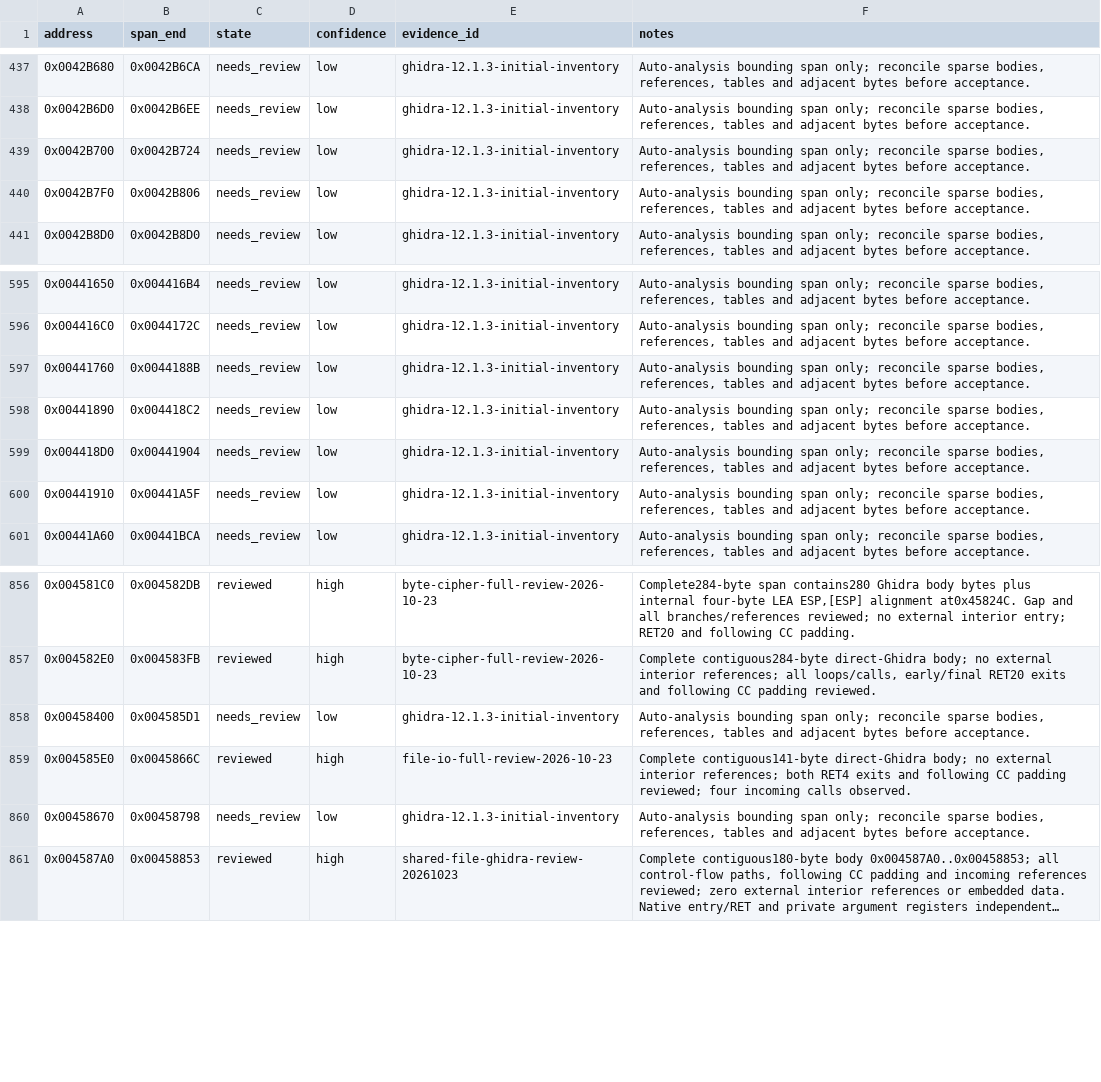
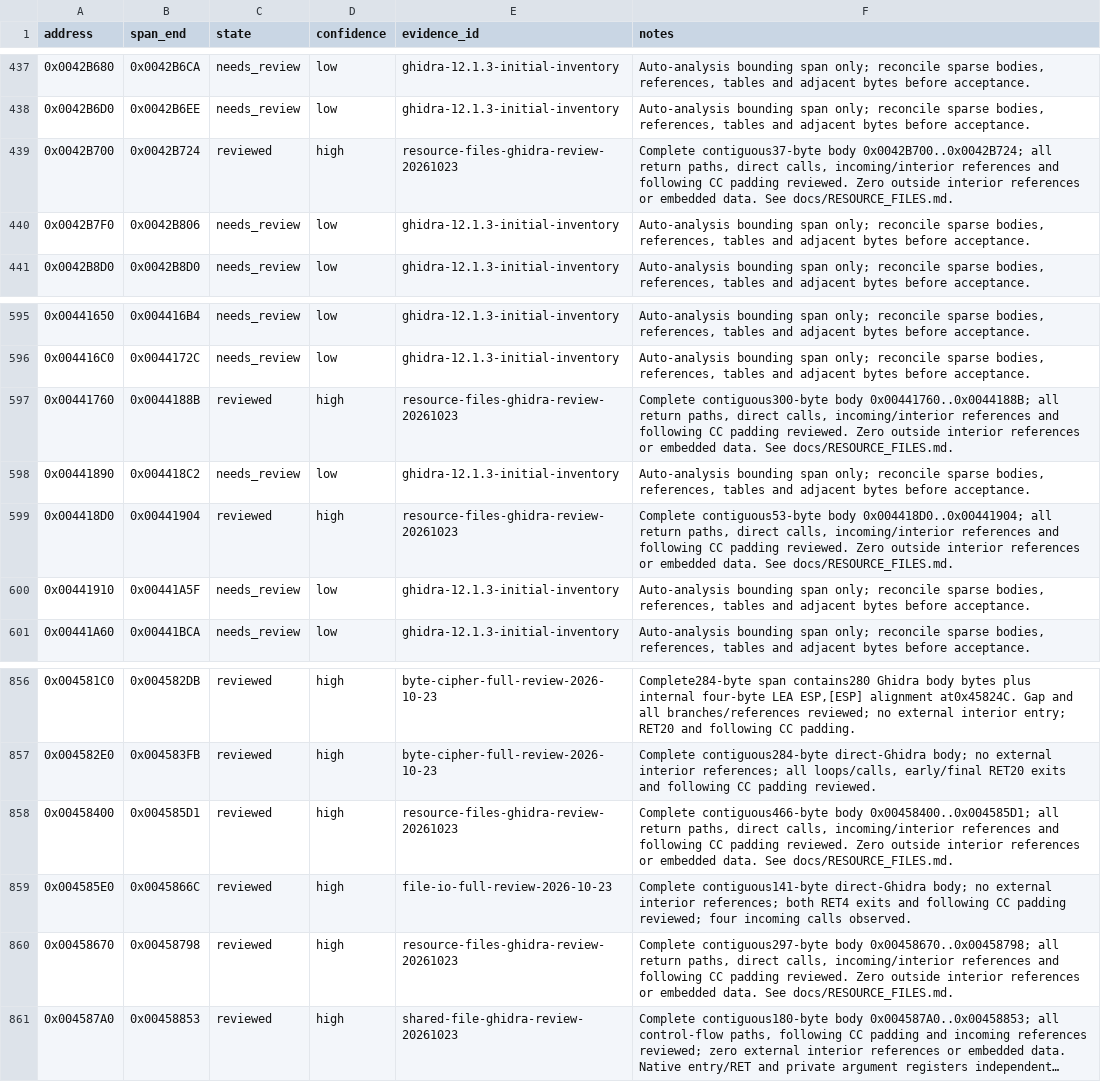
Before and after one commit to N0zoM1z0/th11, a CSV file: config/function-boundaries.csv, drawn as a sheet; only a part is shown, gaps mark what is left out; long unchanged cells end in …; the diff names each change by its address in the sheet, - before the commit and + after, or states it on an @@ line.

```diff
--- a/config/function-boundaries.csv
+++ b/config/function-boundaries.csv
-C439 (state): needs_review
+C439 (state): reviewed
-D439 (confidence): low
+D439 (confidence): high
-E439 (evidence_id): ghidra-12.1.3-initial-inventory
+E439 (evidence_id): resource-files-ghidra-review-20261023
-F439 (notes): Auto-analysis bounding span only; reconcile sparse bodies, references, tables and adjacent bytes before acceptance.
+F439 (notes): Complete contiguous37-byte body 0x0042B700..0x0042B724; all return paths, direct calls, incoming/interior references and following CC padding reviewed. Zero outside interior references or embedded data. See docs/RESOURCE_FILES.md.
-C597 (state): needs_review
+C597 (state): reviewed
-D597 (confidence): low
+D597 (confidence): high
-E597 (evidence_id): ghidra-12.1.3-initial-inventory
+E597 (evidence_id): resource-files-ghidra-review-20261023
-F597 (notes): Auto-analysis bounding span only; reconcile sparse bodies, references, tables and adjacent bytes before acceptance.
+F597 (notes): Complete contiguous300-byte body 0x00441760..0x0044188B; all return paths, direct calls, incoming/interior references and following CC padding reviewed. Zero outside interior references or embedded data. See docs/RESOURCE_FILES.md.
-C599 (state): needs_review
+C599 (state): reviewed
-D599 (confidence): low
+D599 (confidence): high
-E599 (evidence_id): ghidra-12.1.3-initial-inventory
+E599 (evidence_id): resource-files-ghidra-review-20261023
-F599 (notes): Auto-analysis bounding span only; reconcile sparse bodies, references, tables and adjacent bytes before acceptance.
+F599 (notes): Complete contiguous53-byte body 0x004418D0..0x00441904; all return paths, direct calls, incoming/interior references and following CC padding reviewed. Zero outside interior references or embedded data. See docs/RESOURCE_FILES.md.
-C858 (state): needs_review
+C858 (state): reviewed
-D858 (confidence): low
+D858 (confidence): high
-E858 (evidence_id): ghidra-12.1.3-initial-inventory
+E858 (evidence_id): resource-files-ghidra-review-20261023
-F858 (notes): Auto-analysis bounding span only; reconcile sparse bodies, references, tables and adjacent bytes before acceptance.
+F858 (notes): Complete contiguous466-byte body 0x00458400..0x004585D1; all return paths, direct calls, incoming/interior references and following CC padding reviewed. Zero outside interior references or embedded data. See docs/RESOURCE_FILES.md.
-C860 (state): needs_review
+C860 (state): reviewed
-D860 (confidence): low
+D860 (confidence): high
-E860 (evidence_id): ghidra-12.1.3-initial-inventory
+E860 (evidence_id): resource-files-ghidra-review-20261023
-F860 (notes): Auto-analysis bounding span only; reconcile sparse bodies, references, tables and adjacent bytes before acceptance.
+F860 (notes): Complete contiguous297-byte body 0x00458670..0x00458798; all return paths, direct calls, incoming/interior references and following CC padding reviewed. Zero outside interior references or embedded data. See docs/RESOURCE_FILES.md.
```
Also changed, not shown: config/function-origins.csv, config/functions.csv, 21 other files.
